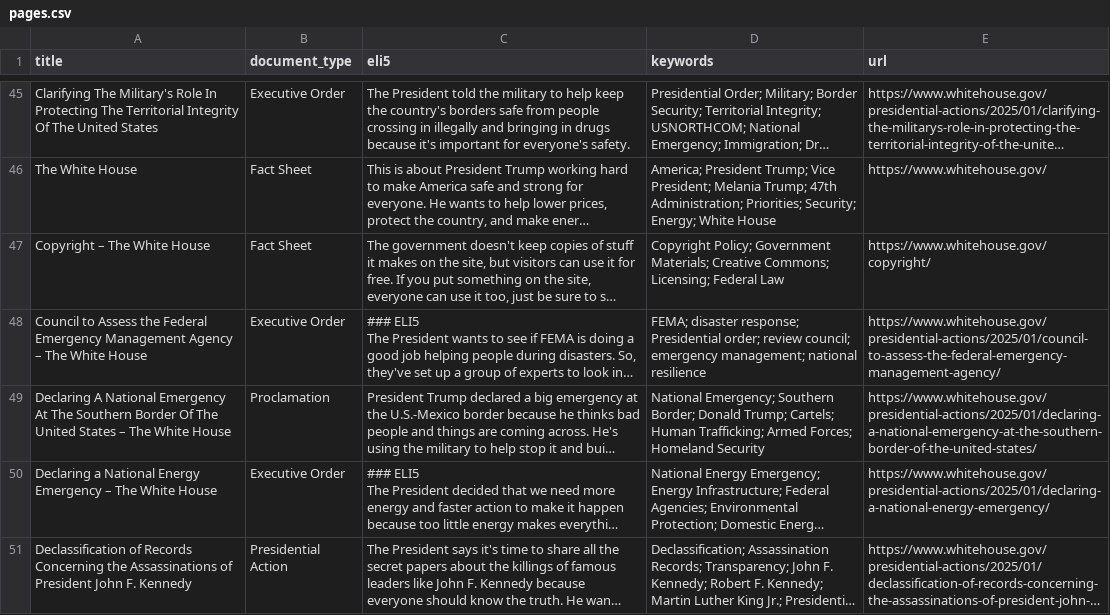
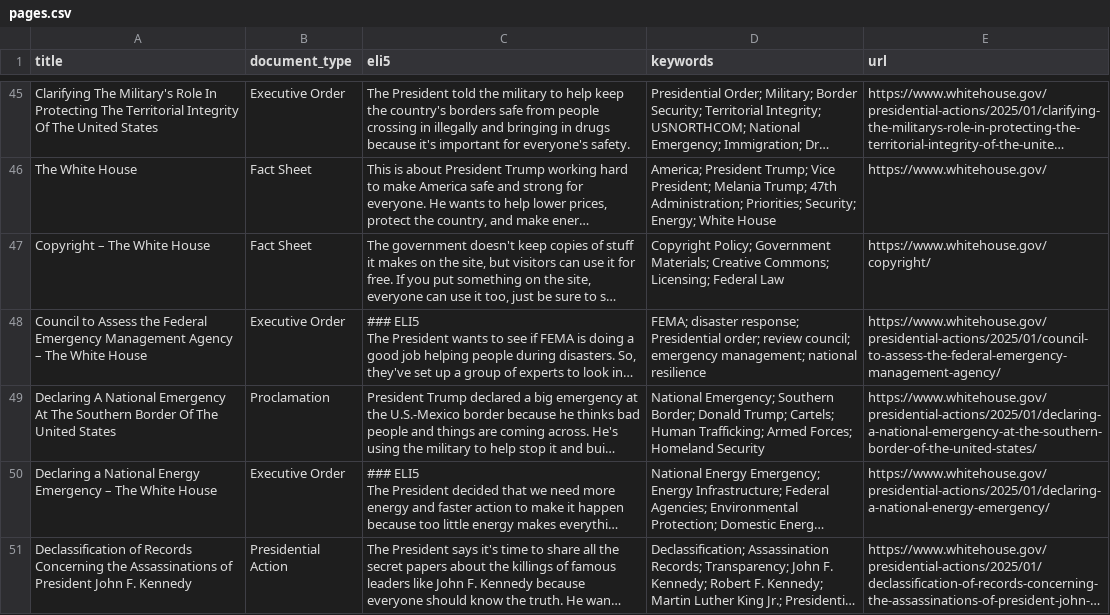
Before and after one commit to mjbommar/wh-pa, a CSV file: pages.csv, drawn as a sheet; only a part is shown, gaps mark what is left out; long unchanged cells end in …; the diff names each change by its address in the sheet, - before the commit and + after, or states it on an @@ line.

```diff
--- a/pages.csv
+++ b/pages.csv
-A49 (title): …United States – The White House
+A49 (title): …United States
```
Also changed, not shown: 1 other file.
